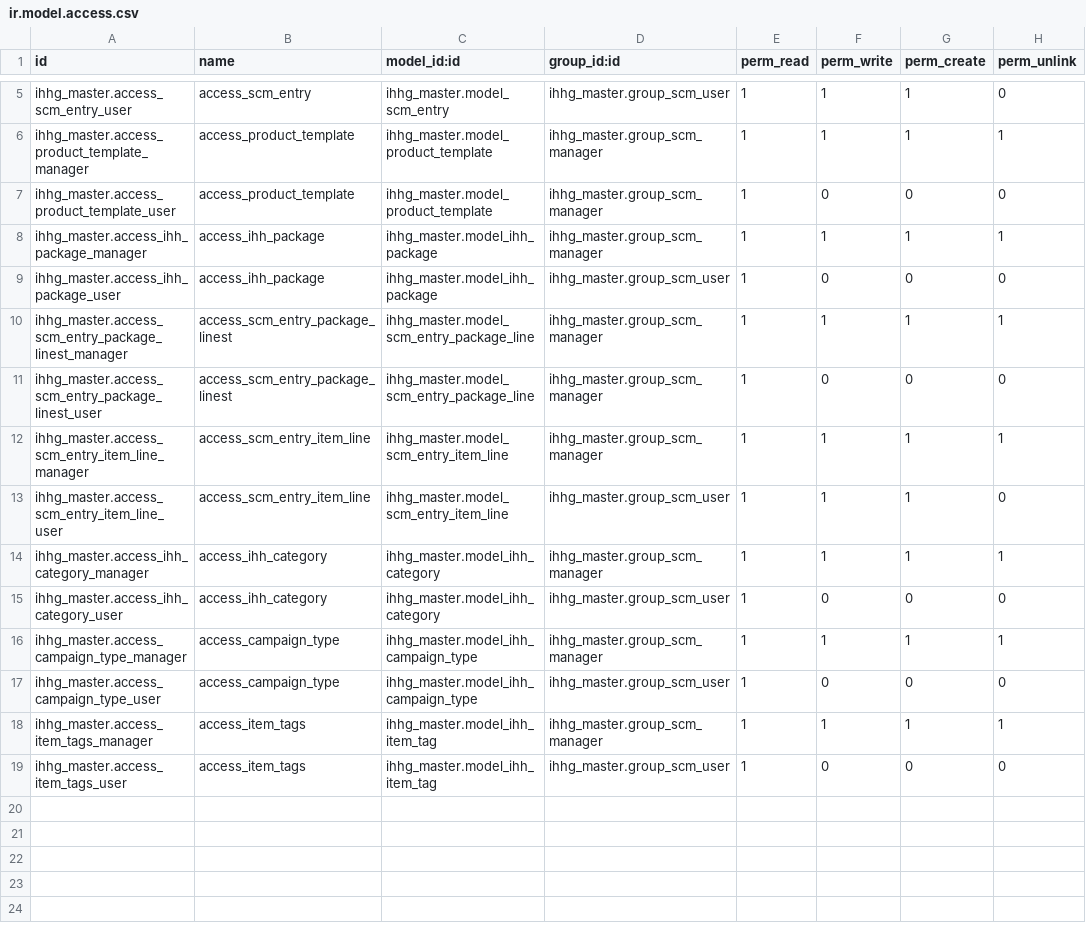
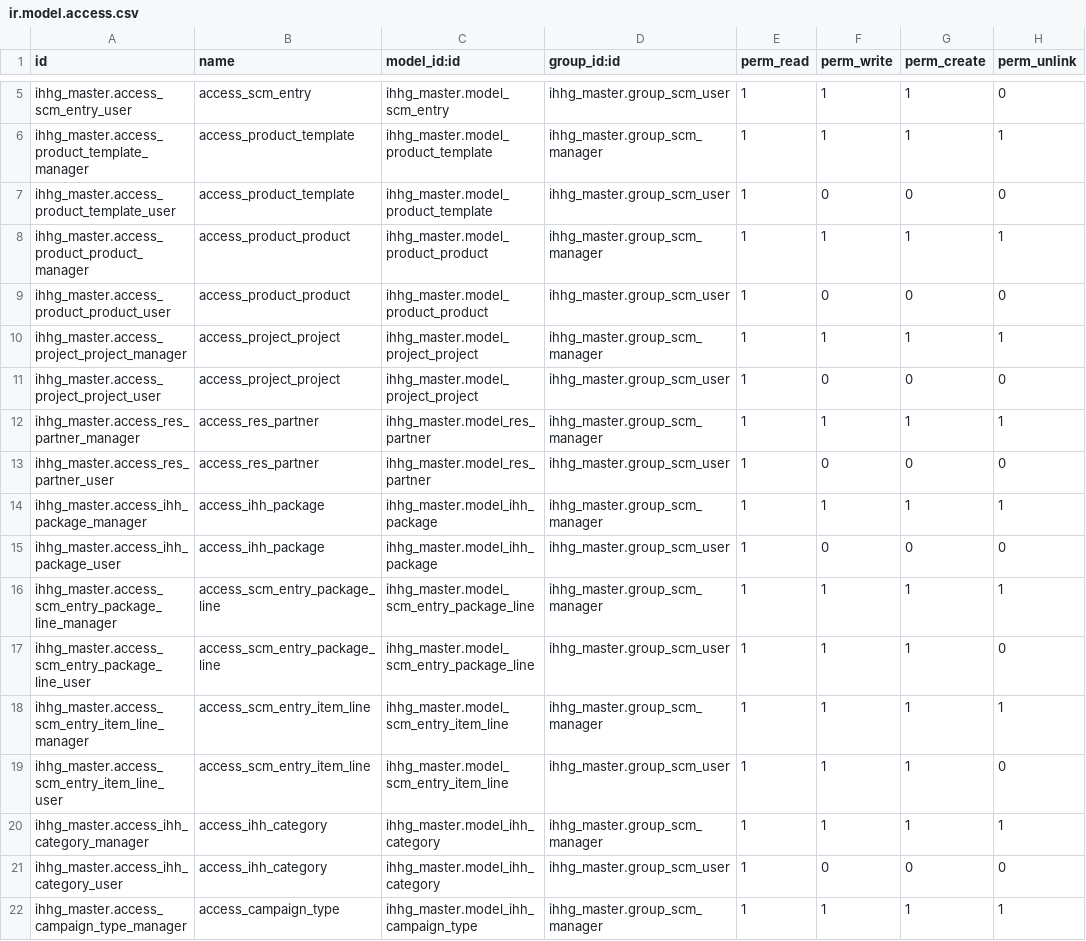
Before and after one commit to hafiz9w1/ihhg_scm, a CSV file: ihhg_master/security/ir.model.access.csv, drawn as a sheet; only a part is shown, gaps mark what is left out; the shorter side is filled out with more unchanged rows.

Commit message:
[ADD] Fucntion for automatic package creation, item quantity function adjustment and access right rearrangement

```diff
--- a/ihhg_master/security/ir.model.access.csv
+++ b/ihhg_master/security/ir.model.access.csv
@@ -6,7 +6,13 @@ ihhg_master.access_scm_entry_user,access_scm_entry,ihhg_master.model_scm_entry,i
 ihhg_master.access_product_template_manager,access_product_template,ihhg_master.model_product_template,ihhg_master.group_scm_manager,1,1,1,1
-ihhg_master.access_product_template_user,access_product_template,ihhg_master.model_product_template,ihhg_master.group_scm_manager,1,0,0,0
+ihhg_master.access_product_template_user,access_product_template,ihhg_master.model_product_template,ihhg_master.group_scm_user,1,0,0,0
+ihhg_master.access_product_product_manager,access_product_product,ihhg_master.model_product_product,ihhg_master.group_scm_manager,1,1,1,1
+ihhg_master.access_product_product_user,access_product_product,ihhg_master.model_product_product,ihhg_master.group_scm_user,1,0,0,0
+ihhg_master.access_project_project_manager,access_project_project,ihhg_master.model_project_project,ihhg_master.group_scm_manager,1,1,1,1
+ihhg_master.access_project_project_user,access_project_project,ihhg_master.model_project_project,ihhg_master.group_scm_user,1,0,0,0
+ihhg_master.access_res_partner_manager,access_res_partner,ihhg_master.model_res_partner,ihhg_master.group_scm_manager,1,1,1,1
+ihhg_master.access_res_partner_user,access_res_partner,ihhg_master.model_res_partner,ihhg_master.group_scm_user,1,0,0,0
 ihhg_master.access_ihh_package_manager,access_ihh_package,ihhg_master.model_ihh_package,ihhg_master.group_scm_manager,1,1,1,1
 ihhg_master.access_ihh_package_user,access_ihh_package,ihhg_master.model_ihh_package,ihhg_master.group_scm_user,1,0,0,0
-ihhg_master.access_scm_entry_package_linest_manager,access_scm_entry_package_linest,ihhg_master.model_scm_entry_package_line,ihhg_master.group_scm_manager,1,1,1,1
-ihhg_master.access_scm_entry_package_linest_user,access_scm_entry_package_linest,ihhg_master.model_scm_entry_package_line,ihhg_master.group_scm_manager,1,0,0,0
+ihhg_master.access_scm_entry_package_line_manager,access_scm_entry_package_line,ihhg_master.model_scm_entry_package_line,ihhg_master.group_scm_manager,1,1,1,1
+ihhg_master.access_scm_entry_package_line_user,access_scm_entry_package_line,ihhg_master.model_scm_entry_package_line,ihhg_master.group_scm_user,1,1,1,0
 ihhg_master.access_scm_entry_item_line_manager,access_scm_entry_item_line,ihhg_master.model_scm_entry_item_line,ihhg_master.group_scm_manager,1,1,1,1
```
Also changed, not shown: 8 other files.
